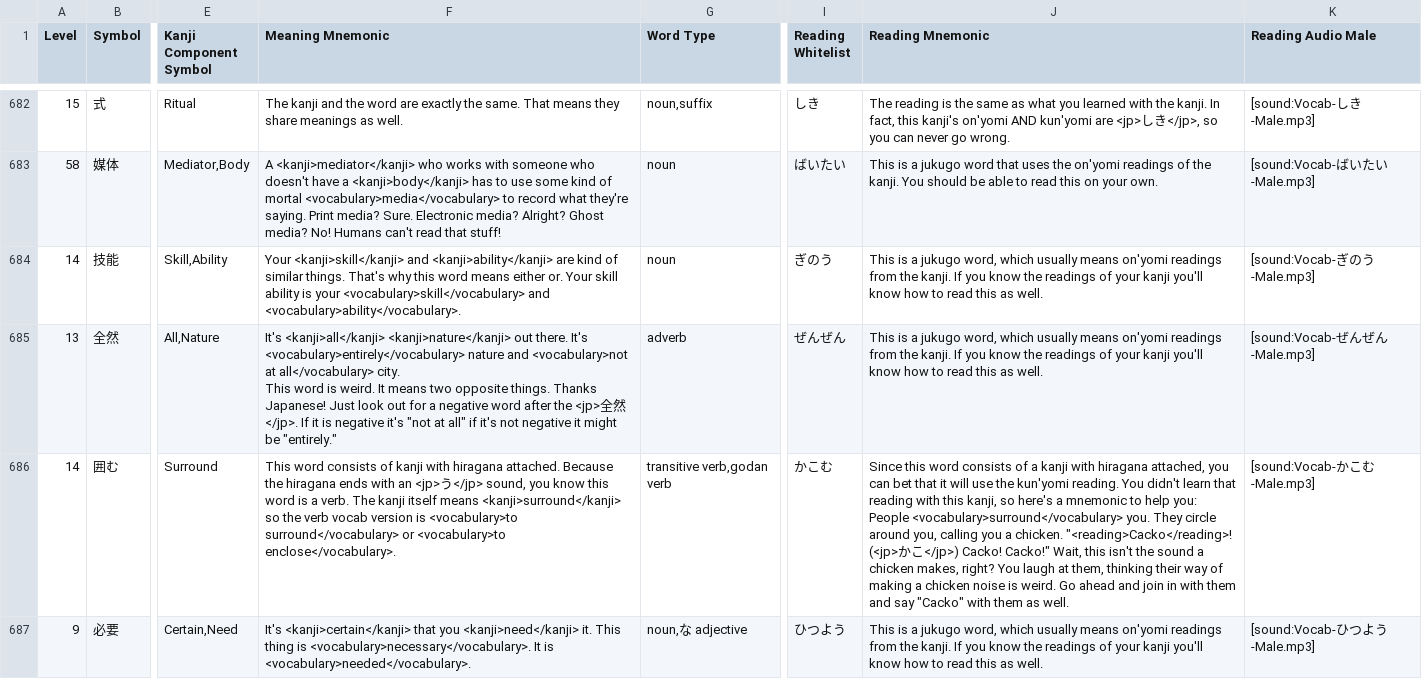
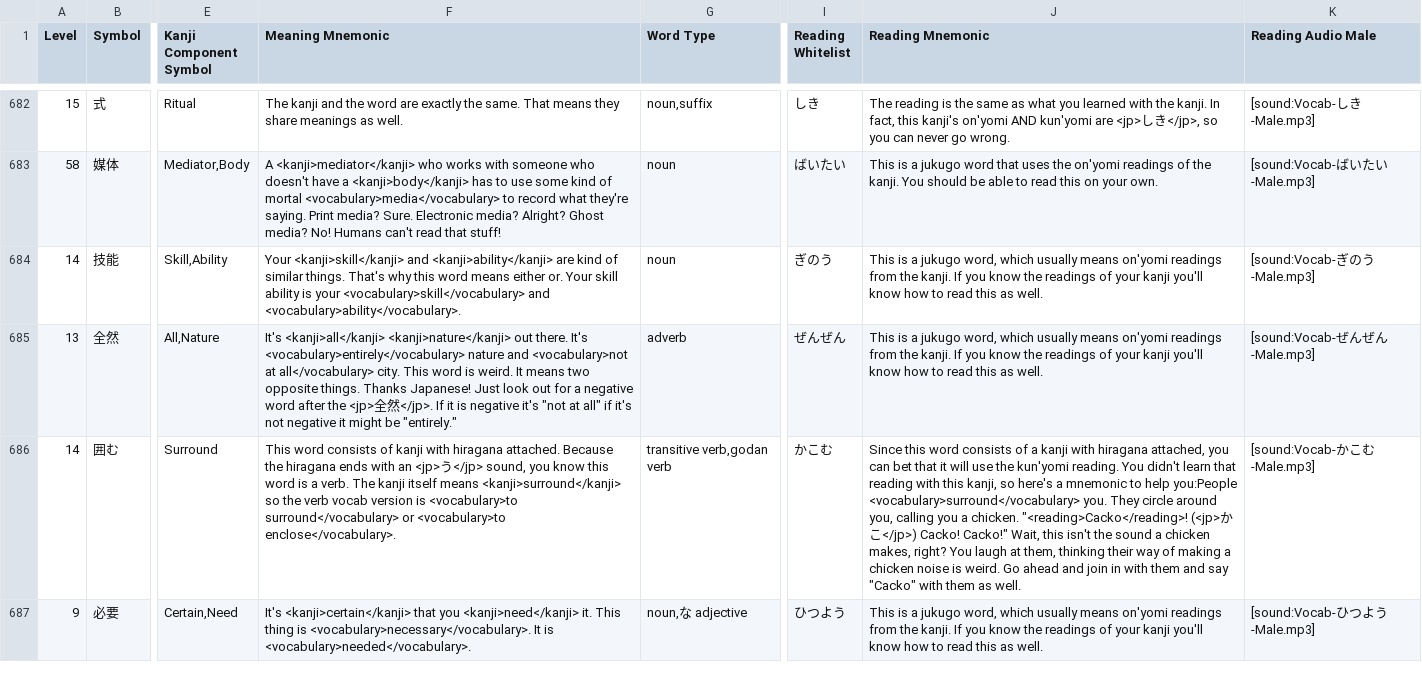
Before and after one commit to sanyokdev/language-learning, a CSV file: Japanese Data/Complete/Chunk Data/WaniKani_Vocabulary_Data_Chunk_5.csv, drawn as a sheet; only a part is shown, gaps mark what is left out; ↵ is a line break in a cell; the diff covers the shown part only; the diff names each change by its address in the sheet, - before the commit and + after, or states it on an @@ line.

Commit message:
Manually fixed some formatting errors the scraper caused

```diff
--- a/Japanese Data/Complete/Chunk Data/WaniKani_Vocabulary_Data_Chunk_5.csv
+++ b/Japanese Data/Complete/Chunk Data/WaniKani_Vocabulary_Data_Chunk_5.csv
-F685 (Meaning Mnemonic): …be "entirely."
+F685 (Meaning Mnemonic): …be "entirely."
-J686 (Reading Mnemonic): …to help you: ↵ People <vocabulary>surround</vocabulary> you.…
+J686 (Reading Mnemonic): …to help you:People <vocabulary>surround</vocabulary> you.…
```
Also changed, not shown: 81 edited cells elsewhere in this file.
